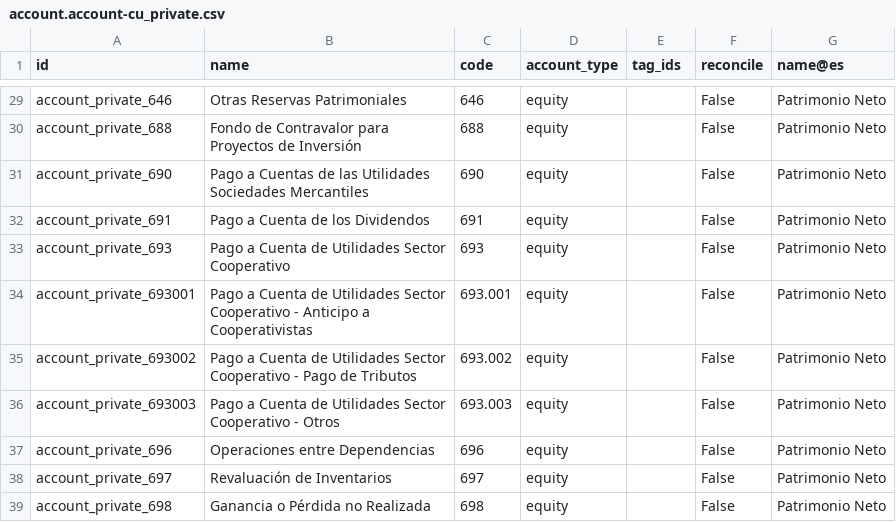
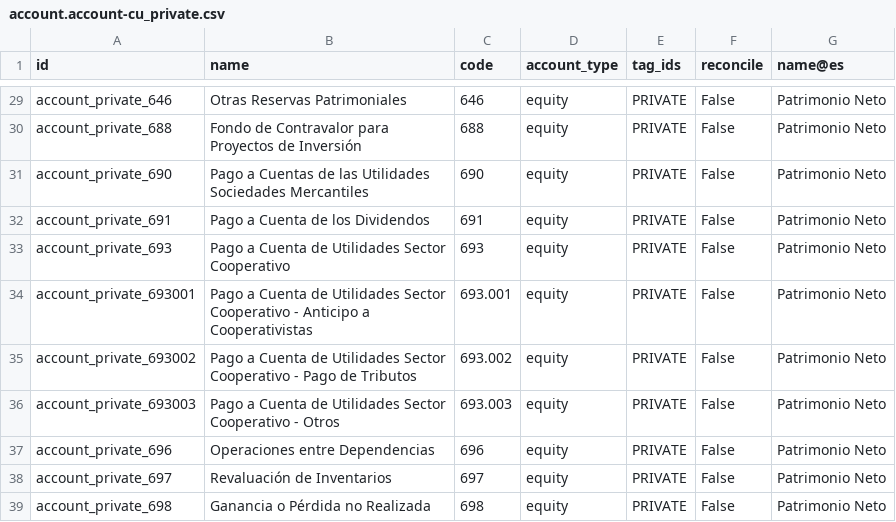
Before and after one commit to elierwclik/l10n-cuba, a CSV file: l10n_cu/data/template/account.account-cu_private.csv, drawn as a sheet; only a part is shown, gaps mark what is left out; the diff covers the shown part only.

Commit message:
update: modify account CSV file to include 'PRIVATE' tag for sensitive data

```diff
--- a/l10n_cu/data/template/account.account-cu_private.csv
+++ b/l10n_cu/data/template/account.account-cu_private.csv
@@ -29,11 +29,11 @@
-"account_private_646","Otras Reservas Patrimoniales","646","equity","","False","Patrimonio Neto"
-"account_private_688","Fondo de Contravalor para Proyectos de Inversión","688","equity","","False","Patrimonio Neto"
-"account_private_690","Pago a Cuentas de las Utilidades Sociedades Mercantiles","690","equity","","False","Patrimonio Neto"
-"account_private_691","Pago a Cuenta de los Dividendos","691","equity","","False","Patrimonio Neto"
-"account_private_693","Pago a Cuenta de Utilidades Sector Cooperativo","693","equity","","False","Patrimonio Neto"
-"account_private_693001","Pago a Cuenta de Utilidades Sector Cooperativo - Anticipo a Cooperativistas","693.001","equity","","False","Patrimonio Neto"
-"account_private_693002","Pago a Cuenta de Utilidades Sector Cooperativo - Pago de Tributos","693.002","equity","","False","Patrimonio Neto"
-"account_private_693003","Pago a Cuenta de Utilidades Sector Cooperativo - Otros","693.003","equity","","False","Patrimonio Neto"
-"account_private_696","Operaciones entre Dependencias","696","equity","","False","Patrimonio Neto"
-"account_private_697","Revaluación de Inventarios","697","equity","","False","Patrimonio Neto"
-"account_private_698","Ganancia o Pérdida no Realizada","698","equity","","False","Patrimonio Neto"
+"account_private_646","Otras Reservas Patrimoniales","646","equity","PRIVATE","False","Patrimonio Neto"
+"account_private_688","Fondo de Contravalor para Proyectos de Inversión","688","equity","PRIVATE","False","Patrimonio Neto"
+"account_private_690","Pago a Cuentas de las Utilidades Sociedades Mercantiles","690","equity","PRIVATE","False","Patrimonio Neto"
+"account_private_691","Pago a Cuenta de los Dividendos","691","equity","PRIVATE","False","Patrimonio Neto"
+"account_private_693","Pago a Cuenta de Utilidades Sector Cooperativo","693","equity","PRIVATE","False","Patrimonio Neto"
+"account_private_693001","Pago a Cuenta de Utilidades Sector Cooperativo - Anticipo a Cooperativistas","693.001","equity","PRIVATE","False","Patrimonio Neto"
+"account_private_693002","Pago a Cuenta de Utilidades Sector Cooperativo - Pago de Tributos","693.002","equity","PRIVATE","False","Patrimonio Neto"
+"account_private_693003","Pago a Cuenta de Utilidades Sector Cooperativo - Otros","693.003","equity","PRIVATE","False","Patrimonio Neto"
+"account_private_696","Operaciones entre Dependencias","696","equity","PRIVATE","False","Patrimonio Neto"
+"account_private_697","Revaluación de Inventarios","697","equity","PRIVATE","False","Patrimonio Neto"
+"account_private_698","Ganancia o Pérdida no Realizada","698","equity","PRIVATE","False","Patrimonio Neto"
```
Also changed, not shown: 27 edited cells elsewhere in this file.
